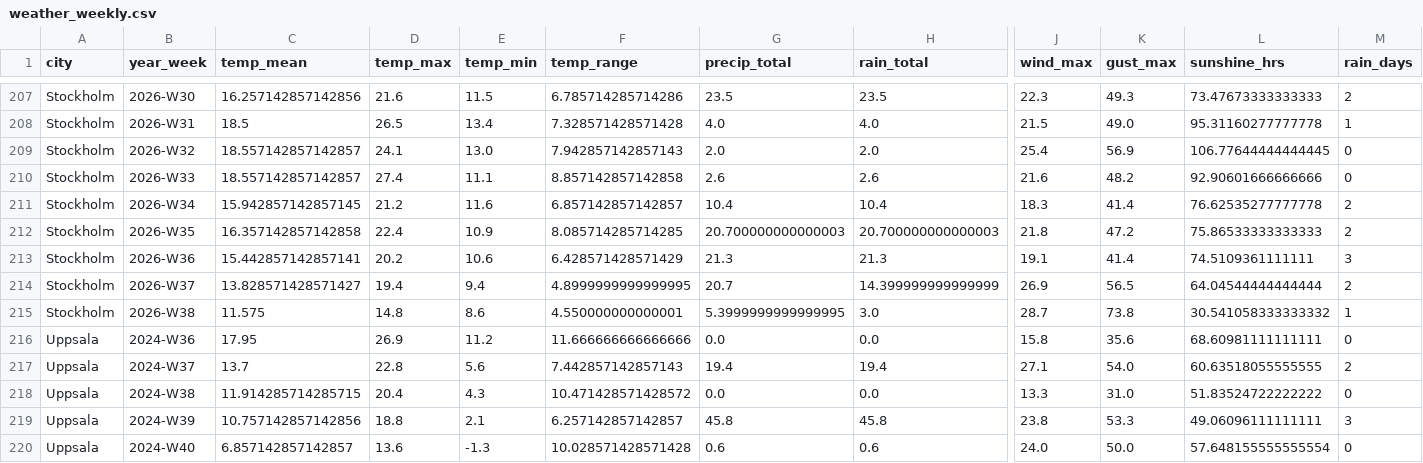
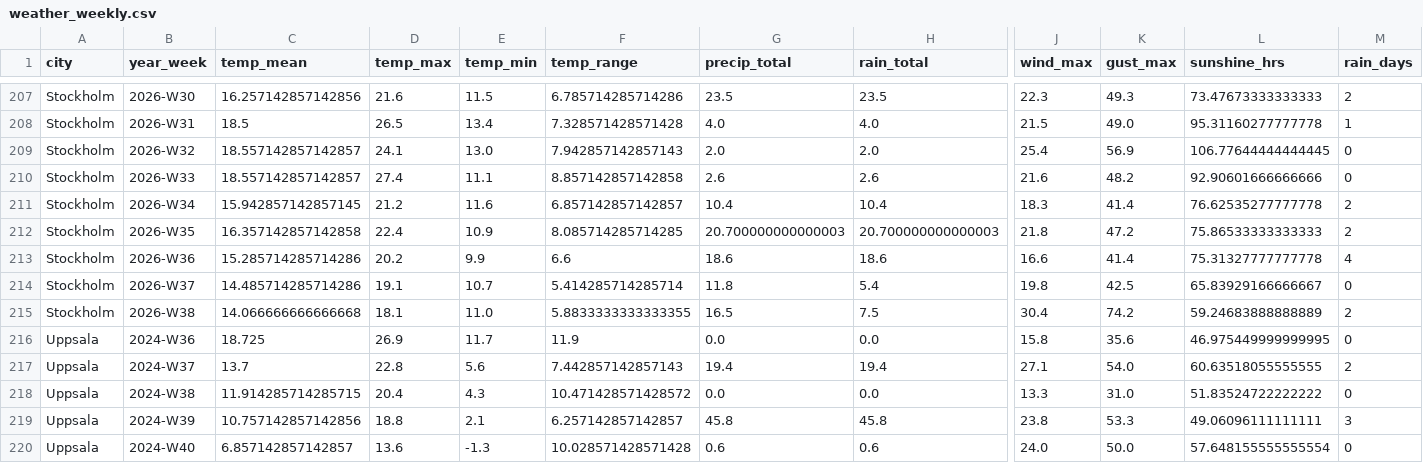
Before and after one commit to mortezabasati-source/eataway-demand-forecasting, a CSV file: weather_weekly.csv, drawn as a sheet; only a part is shown, gaps mark what is left out; the diff covers the shown part only; the diff names each change by its address in the sheet, - before the commit and + after, or states it on an @@ line.

```diff
--- a/weather_weekly.csv
+++ b/weather_weekly.csv
-C213 (temp_mean): 15.442857142857141
+C213 (temp_mean): 15.285714285714286
-E213 (temp_min): 10.6
+E213 (temp_min): 9.9
-F213 (temp_range): 6.428571428571429
+F213 (temp_range): 6.6
-G213 (precip_total): 21.3
+G213 (precip_total): 18.6
-H213 (rain_total): 21.3
+H213 (rain_total): 18.6
-J213 (wind_max): 19.1
+J213 (wind_max): 16.6
-L213 (sunshine_hrs): 74.5109361111111
+L213 (sunshine_hrs): 75.31327777777778
-M213 (rain_days): 3
+M213 (rain_days): 4
-C214 (temp_mean): 13.828571428571427
+C214 (temp_mean): 14.485714285714286
-D214 (temp_max): 19.4
+D214 (temp_max): 19.1
-E214 (temp_min): 9.4
+E214 (temp_min): 10.7
-F214 (temp_range): 4.8999999999999995
+F214 (temp_range): 5.414285714285714
-G214 (precip_total): 20.7
+G214 (precip_total): 11.8
-H214 (rain_total): 14.399999999999999
+H214 (rain_total): 5.4
-J214 (wind_max): 26.9
+J214 (wind_max): 19.8
-K214 (gust_max): 56.5
+K214 (gust_max): 42.5
-L214 (sunshine_hrs): 64.04544444444444
+L214 (sunshine_hrs): 65.83929166666667
-M214 (rain_days): 2
+M214 (rain_days): 0
-C215 (temp_mean): 11.575
+C215 (temp_mean): 14.066666666666668
-D215 (temp_max): 14.8
+D215 (temp_max): 18.1
-E215 (temp_min): 8.6
+E215 (temp_min): 11.0
-F215 (temp_range): 4.550000000000001
+F215 (temp_range): 5.8833333333333355
-G215 (precip_total): 5.3999999999999995
+G215 (precip_total): 16.5
-H215 (rain_total): 3.0
+H215 (rain_total): 7.5
-J215 (wind_max): 28.7
+J215 (wind_max): 30.4
-K215 (gust_max): 73.8
+K215 (gust_max): 74.2
-L215 (sunshine_hrs): 30.541058333333332
+L215 (sunshine_hrs): 59.24683888888889
-M215 (rain_days): 1
+M215 (rain_days): 2
-C216 (temp_mean): 17.95
+C216 (temp_mean): 18.725
-E216 (temp_min): 11.2
+E216 (temp_min): 11.7
-F216 (temp_range): 11.666666666666666
+F216 (temp_range): 11.9
-L216 (sunshine_hrs): 68.60981111111111
+L216 (sunshine_hrs): 46.975449999999995
```
Also changed, not shown: 97 edited cells elsewhere in this file, output_v7/feature_importance_v7.csv, store_delivery_pattern.csv, 9 other files.
